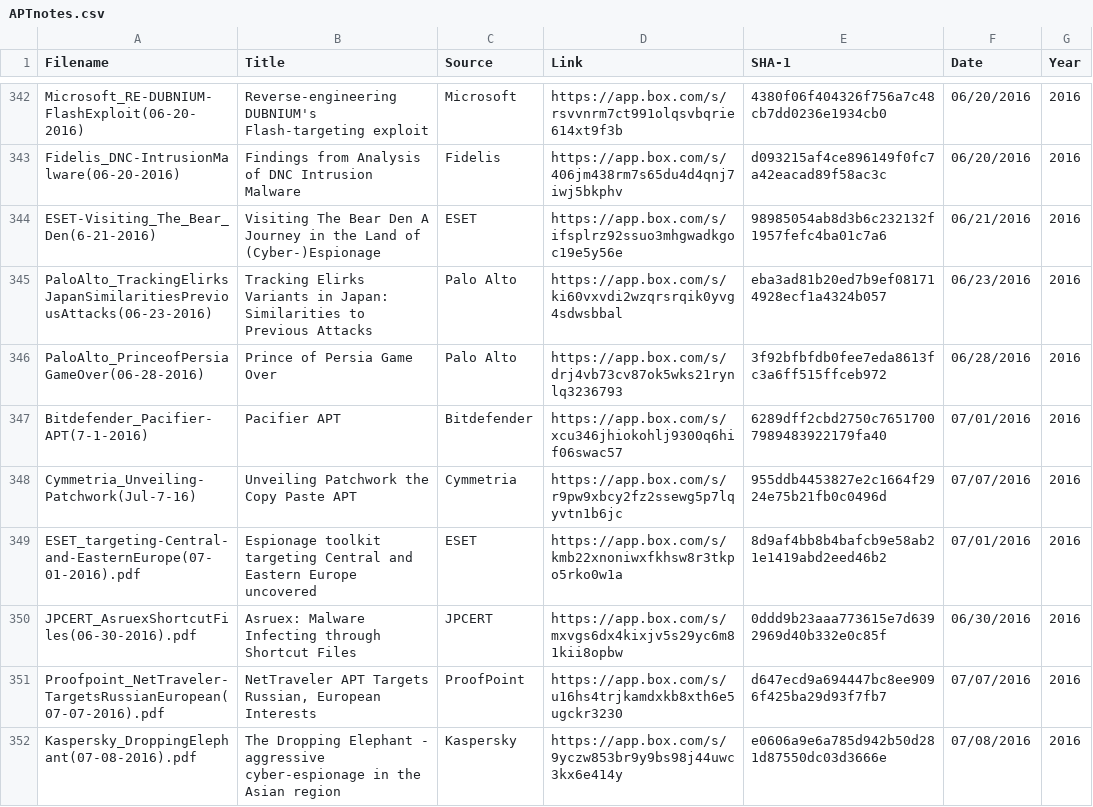
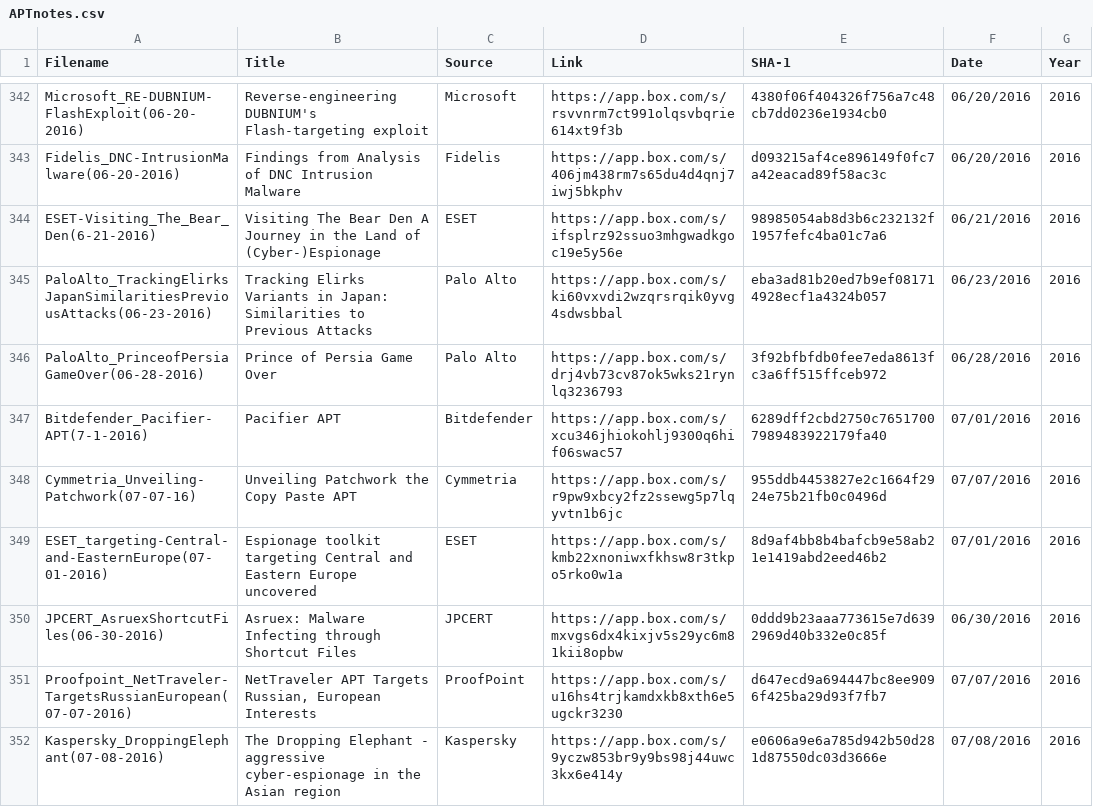
Before and after one commit to aptnotes/data, a CSV file: APTnotes.csv, drawn as a sheet; only a part is shown, gaps mark what is left out.

Commit message:
Fix minor typos

```diff
--- a/APTnotes.csv
+++ b/APTnotes.csv
@@ -347,6 +347,6 @@ PaloAlto_PrinceofPersiaGameOver(06-28-2016),Prince of Persia Game Over,Palo Alto
 Bitdefender_Pacifier-APT(7-1-2016),Pacifier APT,Bitdefender,https://app.box.com/s/xcu346jhiokohlj9300q6hif06swac57,6289dff2cbd2750c76517007989483922179fa40,07/01/2016,2016
-Cymmetria_Unveiling-Patchwork(Jul-7-16),Unveiling Patchwork the Copy Paste APT,Cymmetria,https://app.box.com/s/r9pw9xbcy2fz2ssewg5p7lqyvtn1b6jc,955ddb4453827e2c1664f2924e75b21fb0c0496d,07/07/2016,2016
-ESET_targeting-Central-and-EasternEurope(07-01-2016).pdf,Espionage toolkit targeting Central and Eastern Europe uncovered,ESET,https://app.box.com/s/kmb22xnoniwxfkhsw8r3tkpo5rko0w1a,8d9af4bb8b4bafcb9e58ab21e1419abd2eed46b2,07/01/2016,2016
-JPCERT_AsruexShortcutFiles(06-30-2016).pdf,Asruex: Malware Infecting through Shortcut Files,JPCERT,https://app.box.com/s/mxvgs6dx4kixjv5s29yc6m81kii8opbw,0ddd9b23aaa773615e7d6392969d40b332e0c85f,06/30/2016,2016
-Proofpoint_NetTraveler-TargetsRussianEuropean(07-07-2016).pdf,"NetTraveler APT Targets Russian, European Interests",ProofPoint,https://app.box.com/s/u16hs4trjkamdxkb8xth6e5ugckr3230,d647ecd9a694447bc8ee9096f425ba29d93f7fb7,07/07/2016,2016
-Kaspersky_DroppingElephant(07-08-2016).pdf,The Dropping Elephant - aggressive cyber-espionage in the Asian region,Kaspersky,https://app.box.com/s/9yczw853br9y9bs98j44uwc3kx6e414y,e0606a9e6a785d942b50d281d87550dc03d3666e,07/08/2016,2016
+Cymmetria_Unveiling-Patchwork(07-07-16),Unveiling Patchwork the Copy Paste APT,Cymmetria,https://app.box.com/s/r9pw9xbcy2fz2ssewg5p7lqyvtn1b6jc,955ddb4453827e2c1664f2924e75b21fb0c0496d,07/07/2016,2016
+ESET_targeting-Central-and-EasternEurope(07-01-2016),Espionage toolkit targeting Central and Eastern Europe uncovered,ESET,https://app.box.com/s/kmb22xnoniwxfkhsw8r3tkpo5rko0w1a,8d9af4bb8b4bafcb9e58ab21e1419abd2eed46b2,07/01/2016,2016
+JPCERT_AsruexShortcutFiles(06-30-2016),Asruex: Malware Infecting through Shortcut Files,JPCERT,https://app.box.com/s/mxvgs6dx4kixjv5s29yc6m81kii8opbw,0ddd9b23aaa773615e7d6392969d40b332e0c85f,06/30/2016,2016
+Proofpoint_NetTraveler-TargetsRussianEuropean(07-07-2016),"NetTraveler APT Targets Russian, European Interests",ProofPoint,https://app.box.com/s/u16hs4trjkamdxkb8xth6e5ugckr3230,d647ecd9a694447bc8ee9096f425ba29d93f7fb7,07/07/2016,2016
+Kaspersky_DroppingElephant(07-08-2016),The Dropping Elephant - aggressive cyber-espionage in the Asian region,Kaspersky,https://app.box.com/s/9yczw853br9y9bs98j44uwc3kx6e414y,e0606a9e6a785d942b50d281d87550dc03d3666e,07/08/2016,2016
```
Also changed, not shown: 1 other file.
